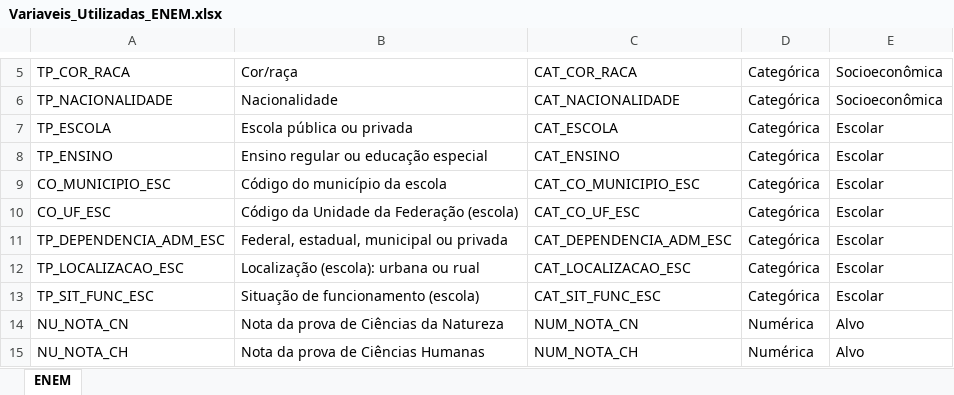
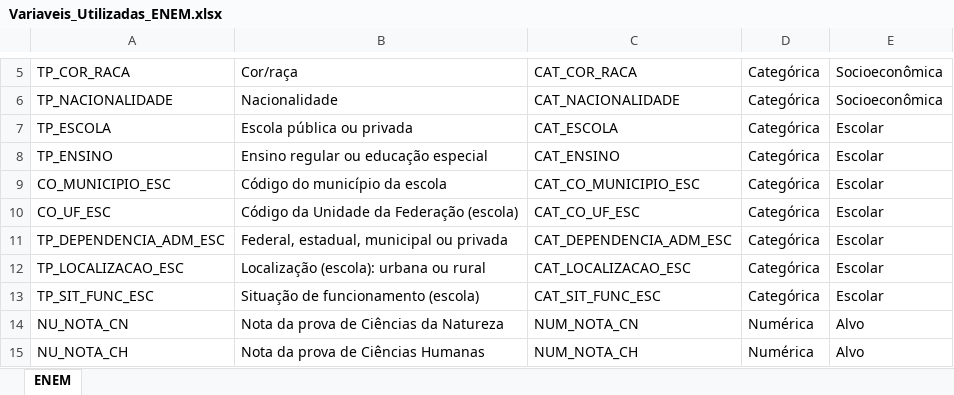
Before and after one commit to Brenosmith/TccImpactoEscolaEnem, an Excel workbook: src/Referencia_Variaveis/Variaveis_Utilizadas_ENEM.xlsx, sheet ENEM, drawn as a sheet; only a part is shown, gaps mark what is left out; values as stored, in another font and other column widths than the file's, no borders; the diff names each change by its address in the sheet, - before the commit and + after, or states it on an @@ line.

```diff
--- a/src/Referencia_Variaveis/Variaveis_Utilizadas_ENEM.xlsx (sheet ENEM)
+++ b/src/Referencia_Variaveis/Variaveis_Utilizadas_ENEM.xlsx (sheet ENEM)
-B12: Localização (escola): urbana ou rual
+B12: Localização (escola): urbana ou rural
```
Also changed, not shown: src/Referencia_Variaveis/Variaveis_Utilizadas_Censo.xlsx, 2 other files.
